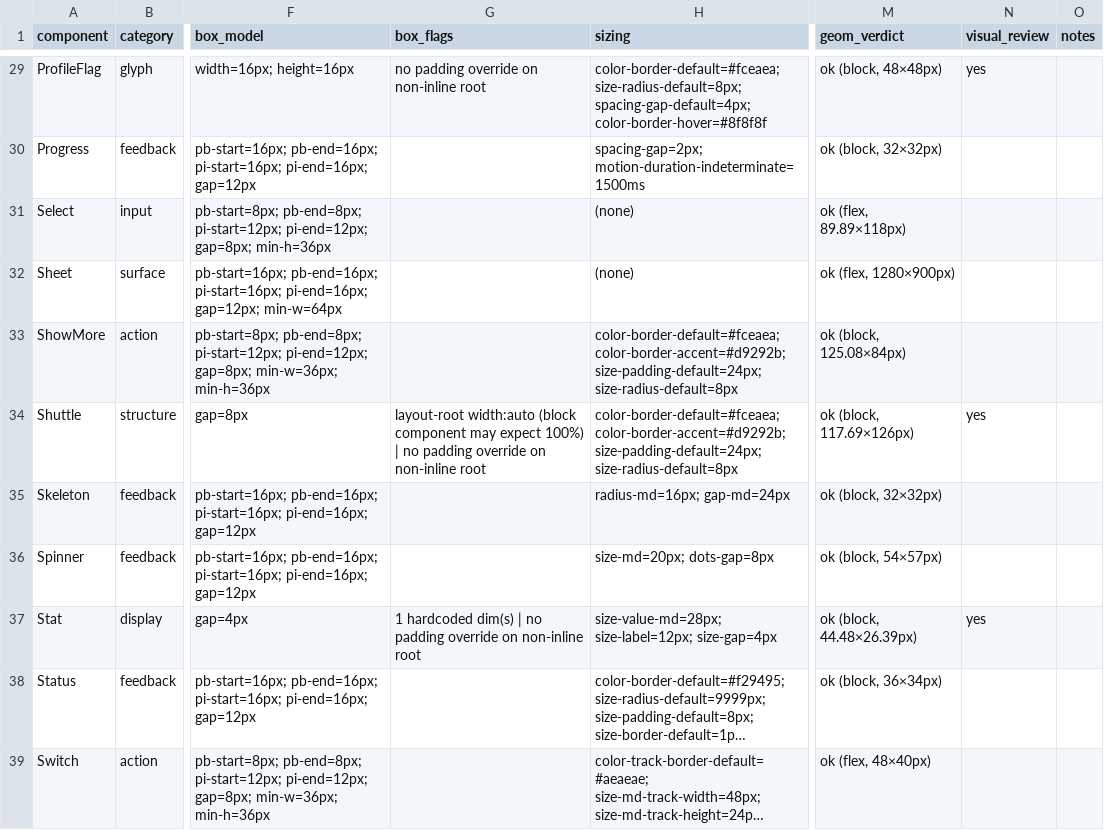
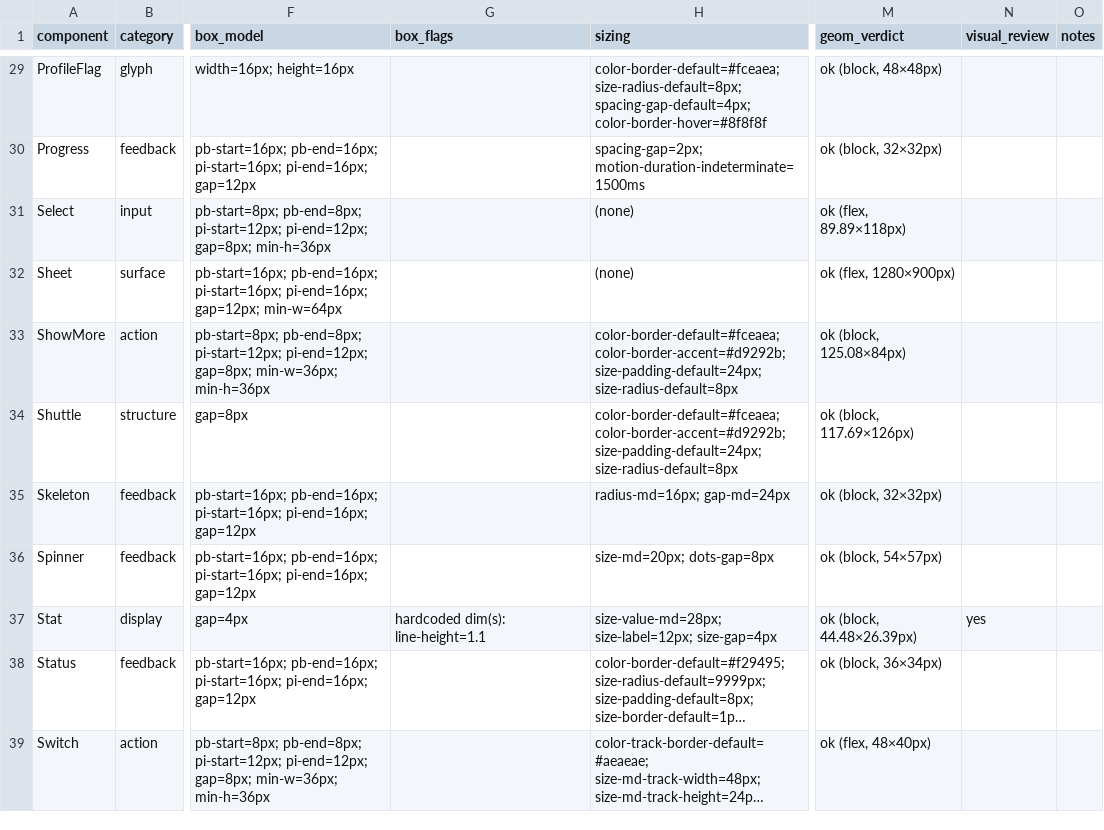
Before and after one commit to darianrosebrook/full-stack-ds, a CSV file: docs/component-audit/component-audit.csv, drawn as a sheet; only a part is shown, gaps mark what is left out; long unchanged cells end in …; the diff covers the shown part only; the diff names each change by its address in the sheet, - before the commit and + after, or states it on an @@ line.

Commit message:
chore(audit): drop misleading width:auto flag; keep mechanical signals only (COMPONENT-AUDIT-TOOL-01)
The width:auto heuristic was backwards: a block-level root fills its container
in normal flow (it only shrank in the preview because the harness mounts it as
a flex item of body{display:flex}). Whether a root 'should be 100%' is a design
call, not mechanical. Drop it + the noisy padding flag; keep hardcoded-dimension
detection (the one defensible token-hygiene signal) + a precise fixed-width-
container flag. visual_review now = hardcoded dims OR un-probable geometry.

Honest result across 47: geometry 46 ok / 1 manual (Image empty default);
3 hardcoded dims (Command padding-top:10vh, OTP gap:8px, Stat line-height:1.1).

```diff
--- a/docs/component-audit/component-audit.csv
+++ b/docs/component-audit/component-audit.csv
-G29 (box_flags): no padding override on non-inline root
+G29 (box_flags): (empty)
-N29 (visual_review): yes
+N29 (visual_review): (empty)
-G34 (box_flags): layout-root width:auto (block component may expect 100%) | no padding override on non-inline root
+G34 (box_flags): (empty)
-N34 (visual_review): yes
+N34 (visual_review): (empty)
-G37 (box_flags): 1 hardcoded dim(s) | no padding override on non-inline root
+G37 (box_flags): hardcoded dim(s): line-height=1.1
```
Also changed, not shown: 45 edited cells elsewhere in this file, 2 other files.
